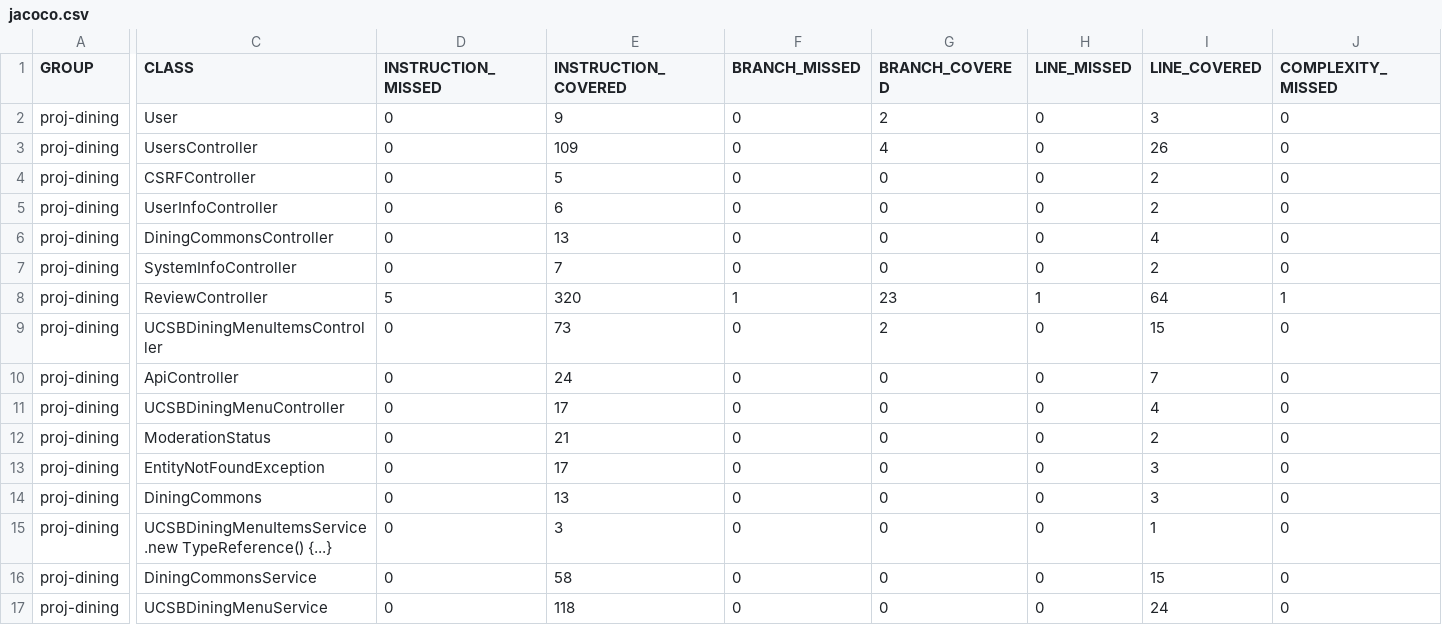
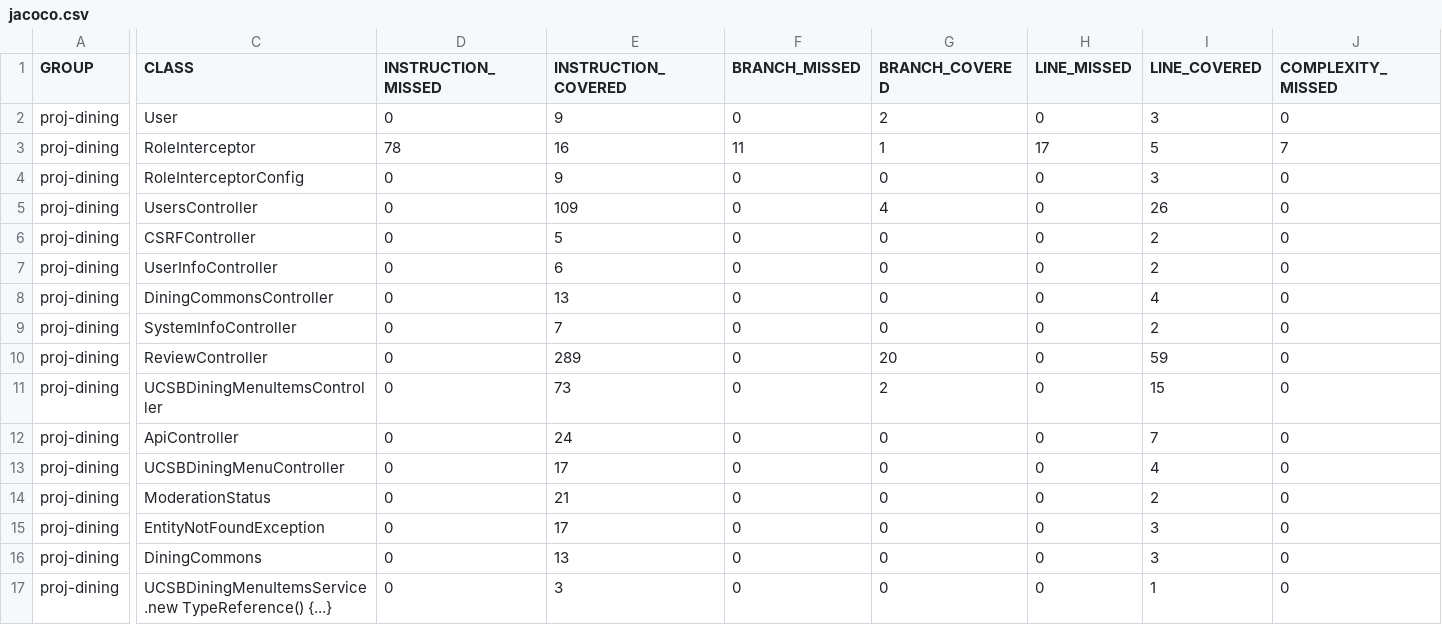
Before and after one commit to ucsb-cs156-s25/proj-dining-s25-04, a CSV file: jacoco/jacoco.csv, drawn as a sheet; only a part is shown, gaps mark what is left out; the shorter side is filled out with more unchanged rows; addresses are those after the commit; rows hold the shown columns only; the diff covers the shown part only; the diff names each change by its address in the sheet, - before the commit and + after, or states it on an @@ line.

Commit message:
Deploying to gh-pages from @ ucsb-cs156-s25/proj-dining-s25-04@00a2bfc48562230b1d492ed566c46c6f1da7db29 🚀

```diff
--- a/jacoco/jacoco.csv
+++ b/jacoco/jacoco.csv
+row 3: proj-dining | RoleInterceptor | 78 | 16 | 11 | 1 | 17 | 5 | 7
+row 4: proj-dining | RoleInterceptorConfig | 0 | 9 | 0 | 0 | 0 | 3 | 0
-D10 (INSTRUCTION_MISSED): 5
+D10 (INSTRUCTION_MISSED): 0
-E10 (INSTRUCTION_COVERED): 320
+E10 (INSTRUCTION_COVERED): 289
-F10 (BRANCH_MISSED): 1
+F10 (BRANCH_MISSED): 0
-G10 (BRANCH_COVERED): 23
+G10 (BRANCH_COVERED): 20
-H10 (LINE_MISSED): 1
+H10 (LINE_MISSED): 0
-I10 (LINE_COVERED): 64
+I10 (LINE_COVERED): 59
-J10 (COMPLEXITY_MISSED): 1
+J10 (COMPLEXITY_MISSED): 0
```
Also changed, not shown: 2 edited cells elsewhere in this file, 15 other files.
